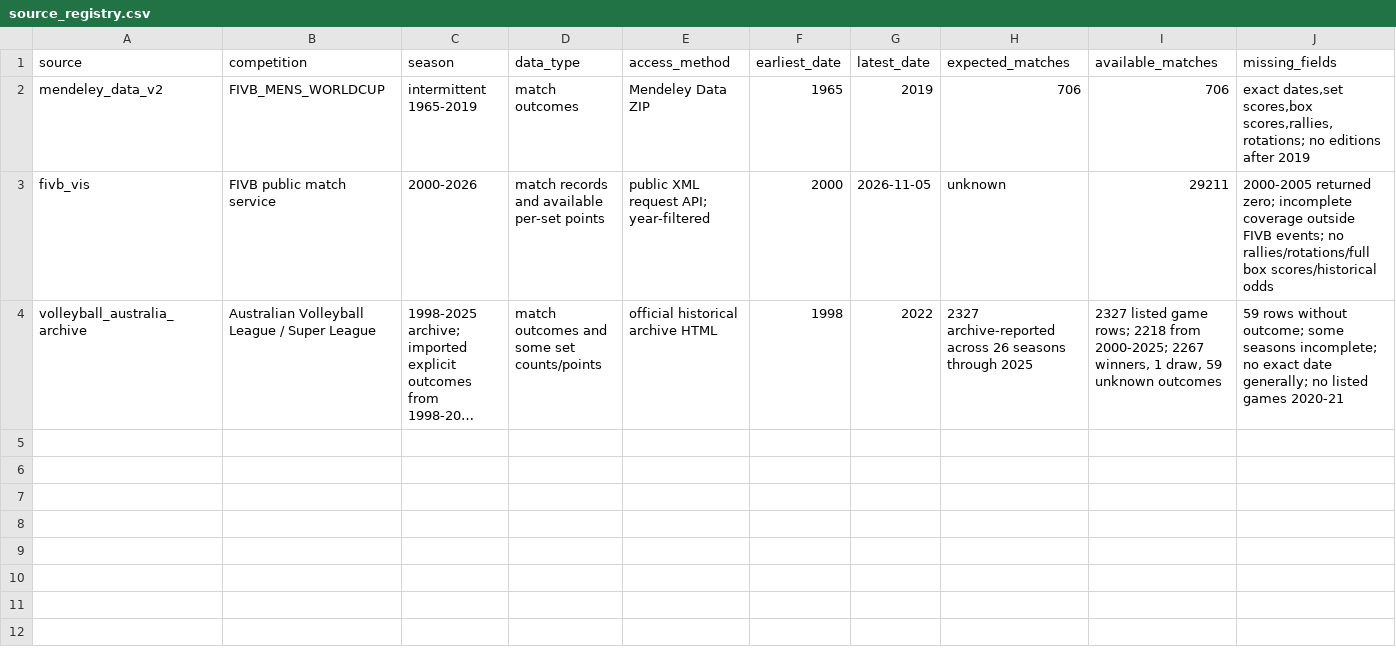
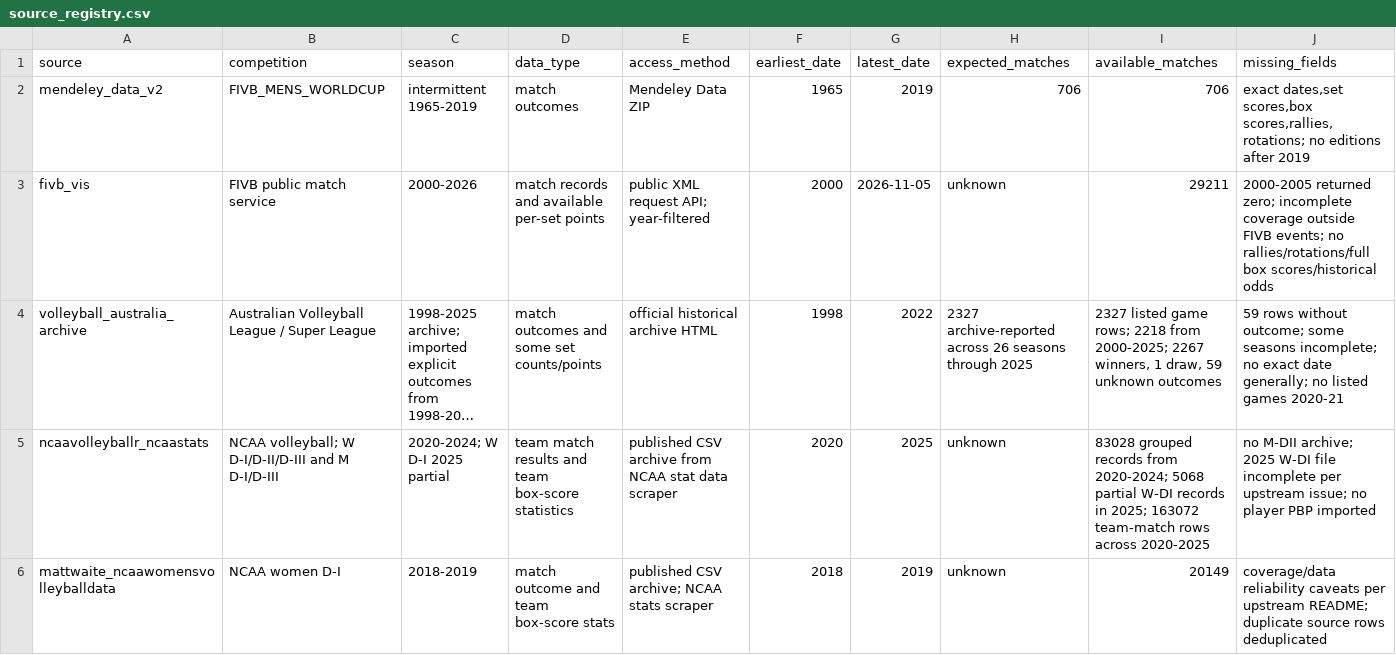
Before and after one commit to sumeetamin/elite-volleyball-dataset, a CSV file: manifests/source_registry.csv, drawn as a sheet; only a part is shown; long unchanged cells end in …; rows hold the shown columns only; the diff names each change by its address in the sheet, - before the commit and + after, or states it on an @@ line.

Commit message:
Add historical NCAA volleyball match and team stats

```diff
--- a/manifests/source_registry.csv
+++ b/manifests/source_registry.csv
+row 5: ncaavolleyballr_ncaastats | NCAA volleyball; W D-I/D-II/D-III and M D-I/D-III | 2020-2024; W D-I 2025 partial | team match results and team box-score statistics | published CSV archive from NCAA stat data scraper | 2020 | 2025 | unknown | 83028 grouped records from 2020-2024; 5068 partial W-DI records in 2025; 163072 team-match rows across 2020-2025 | no M-DII archive; 2025 W-DI file incomplete per upstream issue; no player PBP imported
+row 6: mattwaite_ncaawomensvolleyballdata | NCAA women D-I | 2018-2019 | match outcome and team box-score stats | published CSV archive; NCAA stats scraper | 2018 | 2019 | unknown | 20149 | coverage/data reliability caveats per upstream README; duplicate source rows deduplicated
```
Also changed, not shown: 6 other files.
